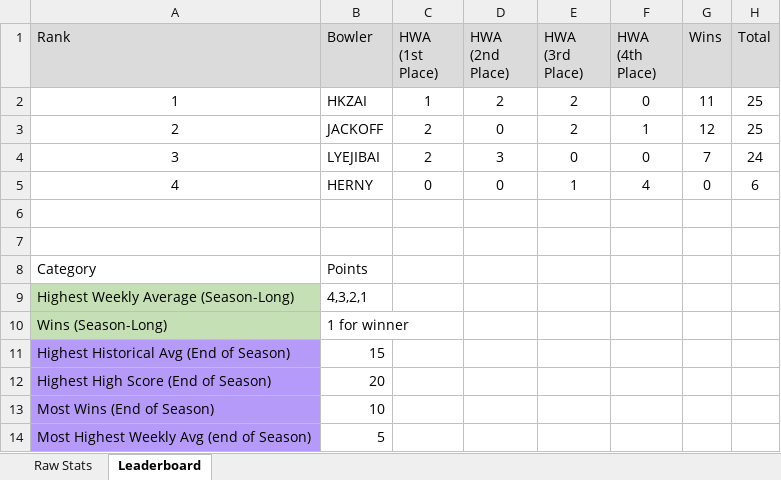
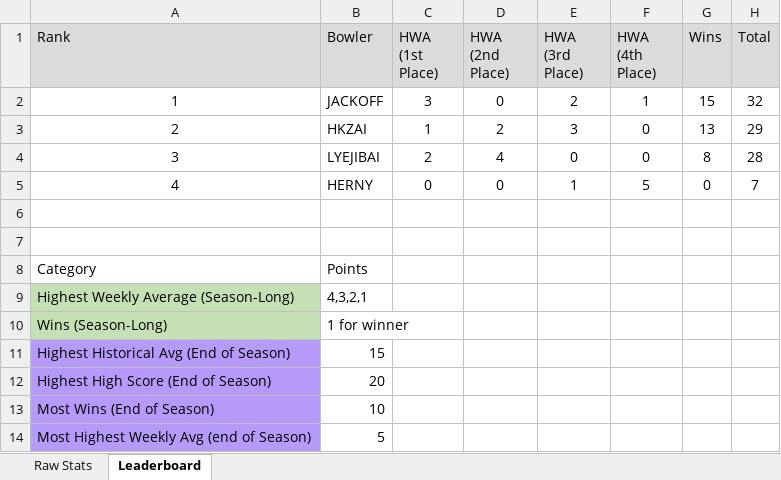
Before and after one commit to lyejy/bowling-stats-react-app, an Excel workbook: public/bowling_weekly_scores.xlsx, sheet Leaderboard, drawn as a sheet; values as stored, in another font and other column widths than the file's, no borders; the diff names each change by its address in the sheet, - before the commit and + after, or states it on an @@ line.

```diff
--- a/public/bowling_weekly_scores.xlsx (sheet Leaderboard)
+++ b/public/bowling_weekly_scores.xlsx (sheet Leaderboard)
-B2 (Bowler): HKZAI
+B2 (Bowler): JACKOFF
-C2 (HWA (1st Place)): 1
+C2 (HWA (1st Place)): 3
-D2 (HWA (2nd Place)): 2
+D2 (HWA (2nd Place)): 0
-F2 (HWA (4th Place)): 0
+F2 (HWA (4th Place)): 1
-G2 (Wins): 11
+G2 (Wins): 15
-H2 (Total): 25
+H2 (Total): 32
-B3 (Bowler): JACKOFF
+B3 (Bowler): HKZAI
-C3 (HWA (1st Place)): 2
+C3 (HWA (1st Place)): 1
-D3 (HWA (2nd Place)): 0
+D3 (HWA (2nd Place)): 2
-E3 (HWA (3rd Place)): 2
+E3 (HWA (3rd Place)): 3
-F3 (HWA (4th Place)): 1
+F3 (HWA (4th Place)): 0
-G3 (Wins): 12
+G3 (Wins): 13
-H3 (Total): 25
+H3 (Total): 29
-D4 (HWA (2nd Place)): 3
+D4 (HWA (2nd Place)): 4
-G4 (Wins): 7
+G4 (Wins): 8
-H4 (Total): 24
+H4 (Total): 28
-F5 (HWA (4th Place)): 4
+F5 (HWA (4th Place)): 5
-H5 (Total): 6
+H5 (Total): 7
```
Also changed, not shown: sheet Raw Stats, formulas that keep their value, 1 other file.
